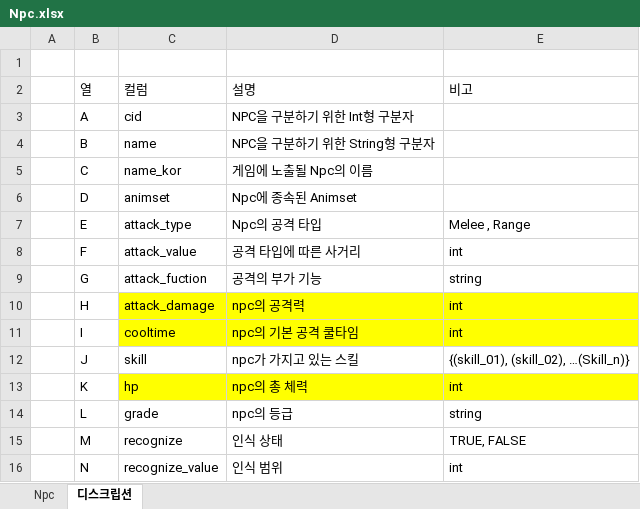
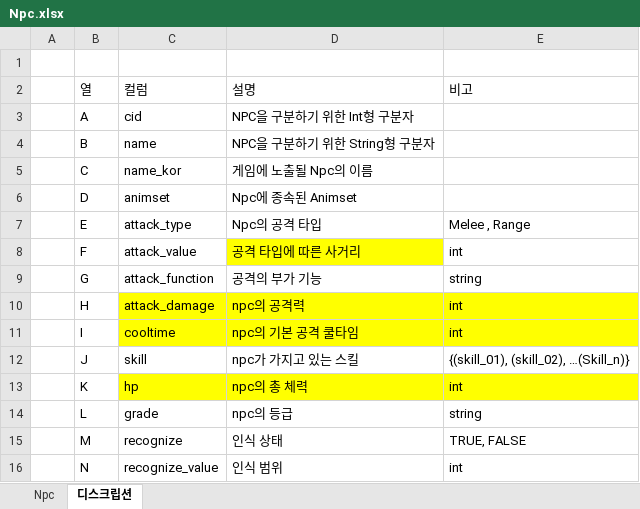
Before and after one commit to WolfPack-1/2D-Side-View-Roguelike, an Excel workbook: DesignDocs/VariableData/Npc.xlsx, sheet 디스크립션, drawn as a sheet; values as stored, in another font and other column widths than the file's, no borders; the diff names each change by its address in the sheet, - before the commit and + after, or states it on an @@ line.

```diff
--- a/DesignDocs/VariableData/Npc.xlsx (sheet 디스크립션)
+++ b/DesignDocs/VariableData/Npc.xlsx (sheet 디스크립션)
-D8 fill: none
+D8 fill: #FFFF00
-C9 (컬럼): attack_fuction
+C9 (컬럼): attack_function
```
Also changed, not shown: sheet Npc, DesignDocs/VariableData/Gimmick.xlsx, DesignDocs/VariableData/Skill.xlsx, 23 other files.
